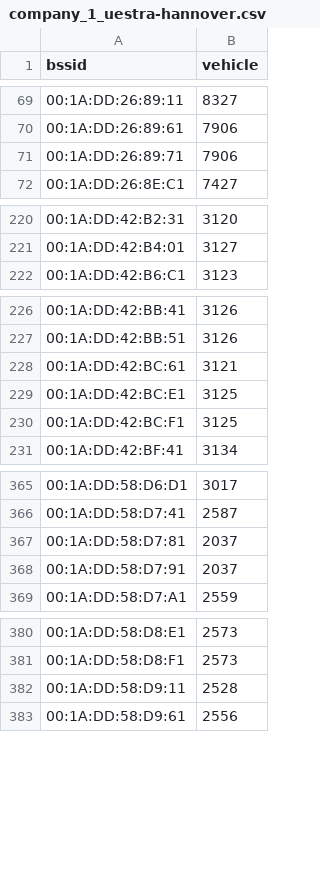
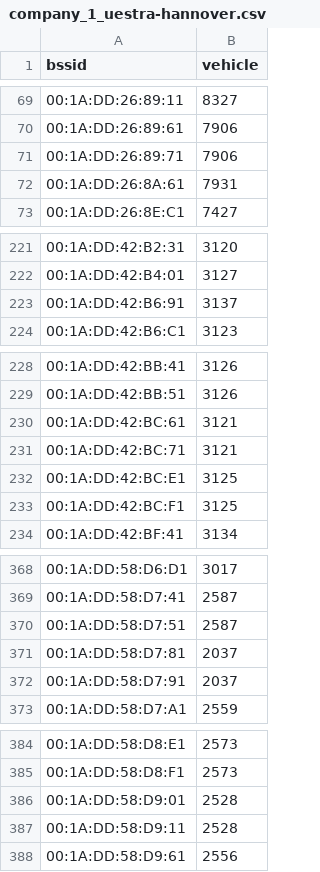
Before and after one commit to MrKrisKrisu/Public-transport-tracking-data, a CSV file: company_1_uestra-hannover.csv, drawn as a sheet; only a part is shown, gaps mark what is left out; the diff covers the shown part only.

```diff
--- a/company_1_uestra-hannover.csv
+++ b/company_1_uestra-hannover.csv
@@ -71,2 +71,3 @@ bssid,vehicle
 00:1A:DD:26:89:71,7906
+00:1A:DD:26:8A:61,7931
 00:1A:DD:26:8E:C1,7427
@@ -221,2 +222,3 @@ bssid,vehicle
 00:1A:DD:42:B4:01,3127
+00:1A:DD:42:B6:91,3137
 00:1A:DD:42:B6:C1,3123
@@ -228,2 +230,3 @@ bssid,vehicle
 00:1A:DD:42:BC:61,3121
+00:1A:DD:42:BC:71,3121
 00:1A:DD:42:BC:E1,3125
@@ -366,2 +369,3 @@ bssid,vehicle
 00:1A:DD:58:D7:41,2587
+00:1A:DD:58:D7:51,2587
 00:1A:DD:58:D7:81,2037
@@ -381,2 +385,3 @@ bssid,vehicle
 00:1A:DD:58:D8:F1,2573
+00:1A:DD:58:D9:01,2528
 00:1A:DD:58:D9:11,2528
```
Also changed, not shown: 3 added rows elsewhere in this file, company_4_stationary.csv, unsorted assignments.csv, 1 other file.
